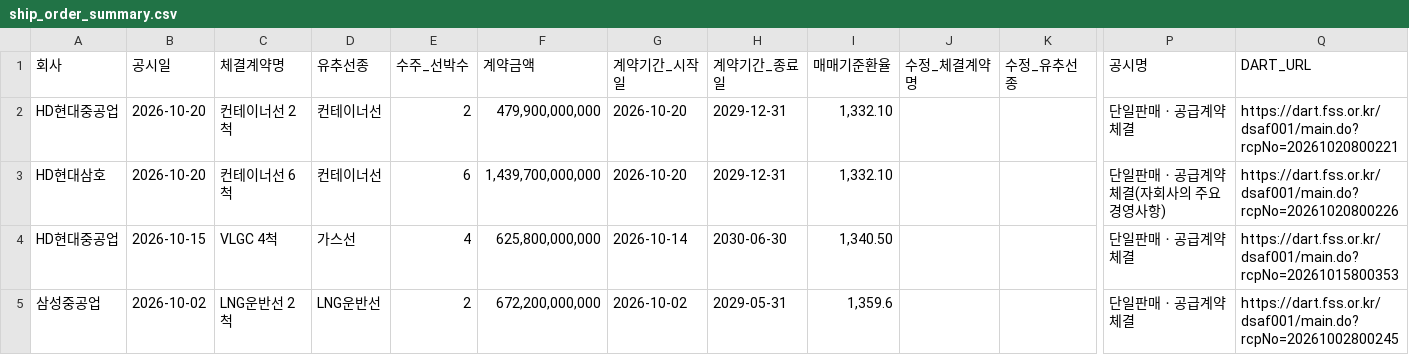
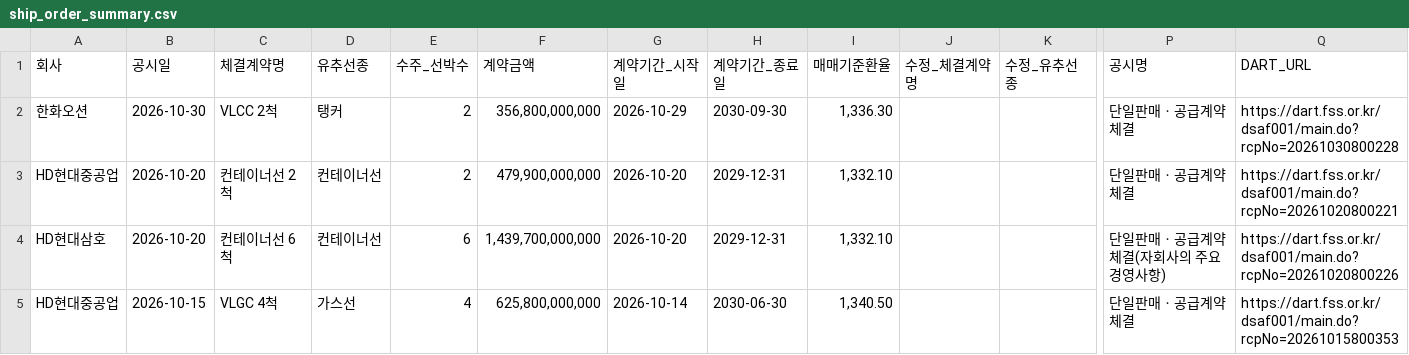
Before and after one commit to khiro37/ship-order, a CSV file: ship_order_summary.csv, drawn as a sheet; only a part is shown, gaps mark what is left out; the shorter side is filled out with more unchanged rows; rows hold the shown columns only; the diff names each change by its address in the sheet, - before the commit and + after, or states it on an @@ line.

```diff
--- a/ship_order_summary.csv
+++ b/ship_order_summary.csv
+row 2: 한화오션 | 2026-10-30 | VLCC 2척 | 탱커 | 2 | 356,800,000,000 | 2026-10-29 | 2030-09-30 | 1,336.30 |  |  | 단일판매ㆍ공급계약체결 | https://dart.fss.or.kr/dsaf001/main.do?rcpNo=20261030800228
```
